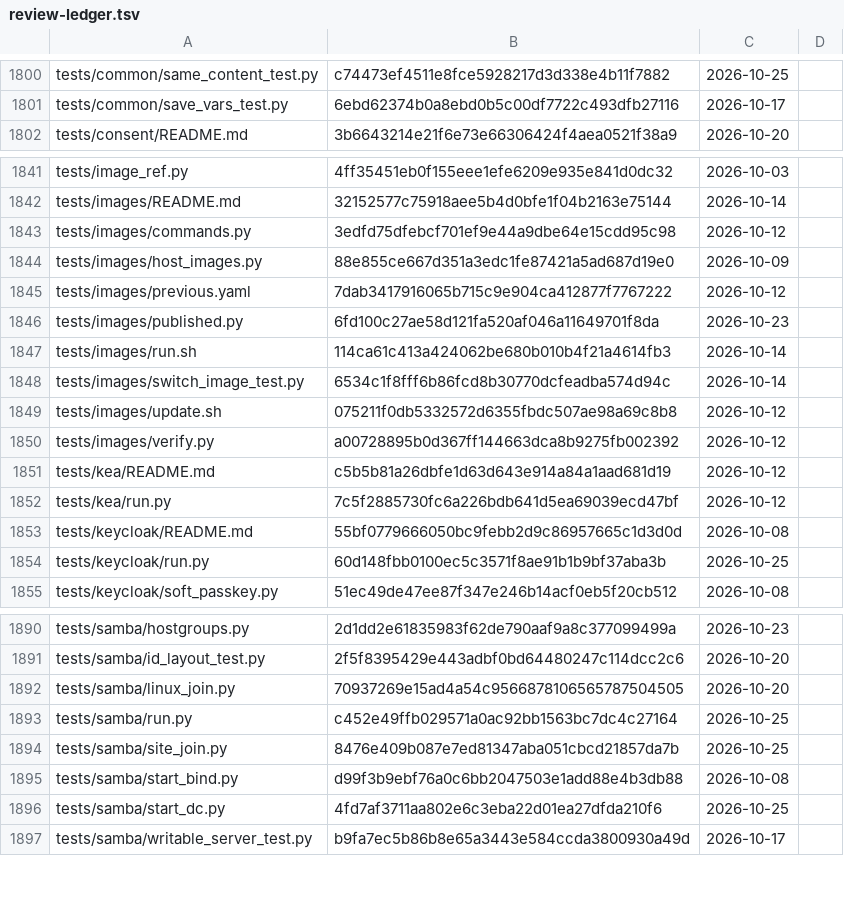
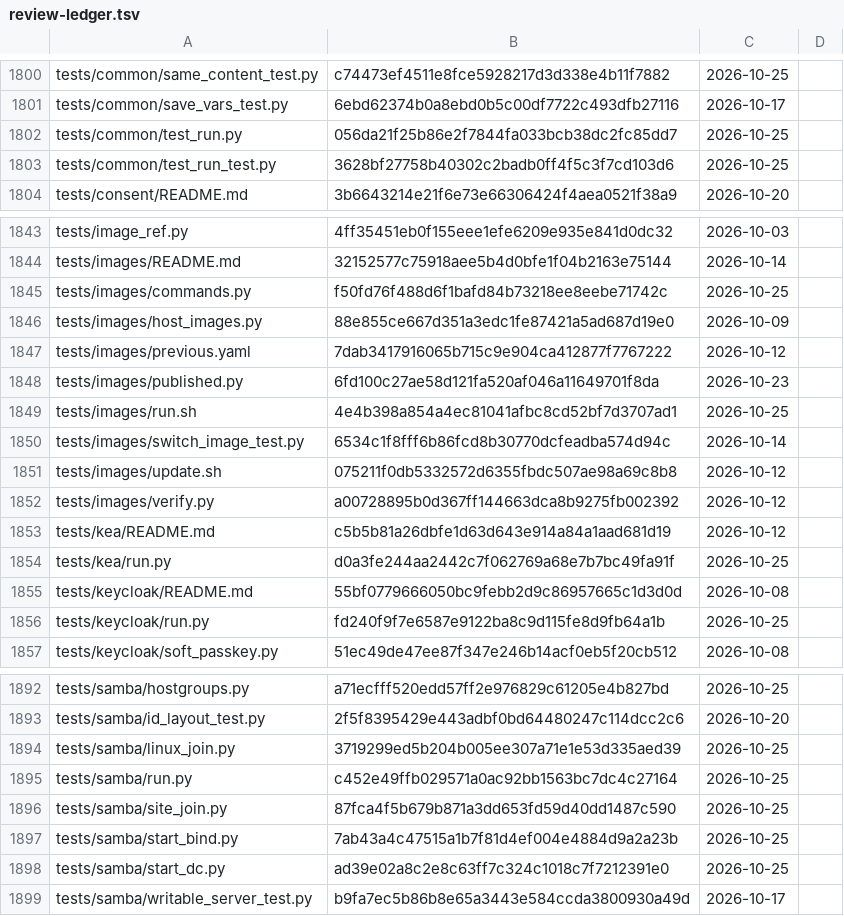
Before and after one commit to archdukejim/fabric-ctl, a TSV file: docs/volume_2_engineering_decisions/assets/review-ledger.tsv, drawn as a sheet; only a part is shown, gaps mark what is left out; addresses are those after the commit; the diff covers the shown part only; the diff names each change by its address in the sheet, - before the commit and + after, or states it on an @@ line.

```diff
--- a/docs/volume_2_engineering_decisions/assets/review-ledger.tsv
+++ b/docs/volume_2_engineering_decisions/assets/review-ledger.tsv
+row 1802: tests/common/test_run.py | 056da21f25b86e2f7844fa033bcb38dc2fc85dd7 | 2026-10-25
+row 1803: tests/common/test_run_test.py | 3628bf27758b40302c2badb0ff4f5c3f7cd103d6 | 2026-10-25
-B1845: 3edfd75dfebcf701ef9e44a9dbe64e15cdd95c98
+B1845: f50fd76f488d6f1bafd84b73218ee8eebe71742c
-C1845: 2026-10-12
+C1845: 2026-10-25
-B1849: 114ca61c413a424062be680b010b4f21a4614fb3
+B1849: 4e4b398a854a4ec81041afbc8cd52bf7d3707ad1
-C1849: 2026-10-14
+C1849: 2026-10-25
-B1854: 7c5f2885730fc6a226bdb641d5ea69039ecd47bf
+B1854: d0a3fe244aa2442c7f062769a68e7b7bc49fa91f
-C1854: 2026-10-12
+C1854: 2026-10-25
-B1856: 60d148fbb0100ec5c3571f8ae91b1b9bf37aba3b
+B1856: fd240f9f7e6587e9122ba8c9d115fe8d9fb64a1b
-B1892: 2d1dd2e61835983f62de790aaf9a8c377099499a
+B1892: a71ecfff520edd57ff2e976829c61205e4b827bd
-C1892: 2026-10-23
+C1892: 2026-10-25
-B1894: 70937269e15ad4a54c9566878106565787504505
+B1894: 3719299ed5b204b005ee307a71e1e53d335aed39
-C1894: 2026-10-20
+C1894: 2026-10-25
-B1896: 8476e409b087e7ed81347aba051cbcd21857da7b
+B1896: 87fca4f5b679b871a3dd653fd59d40dd1487c590
-B1897: d99f3b9ebf76a0c6bb2047503e1add88e4b3db88
+B1897: 7ab43a4c47515a1b7f81d4ef004e4884d9a2a23b
-C1897: 2026-10-08
+C1897: 2026-10-25
-B1898: 4fd7af3711aa802e6c3eba22d01ea27dfda210f6
+B1898: ad39e02a8c2e8c63ff7c324c1018c7f7212391e0
```
Also changed, not shown: 50 edited cells elsewhere in this file, 39 other files.
